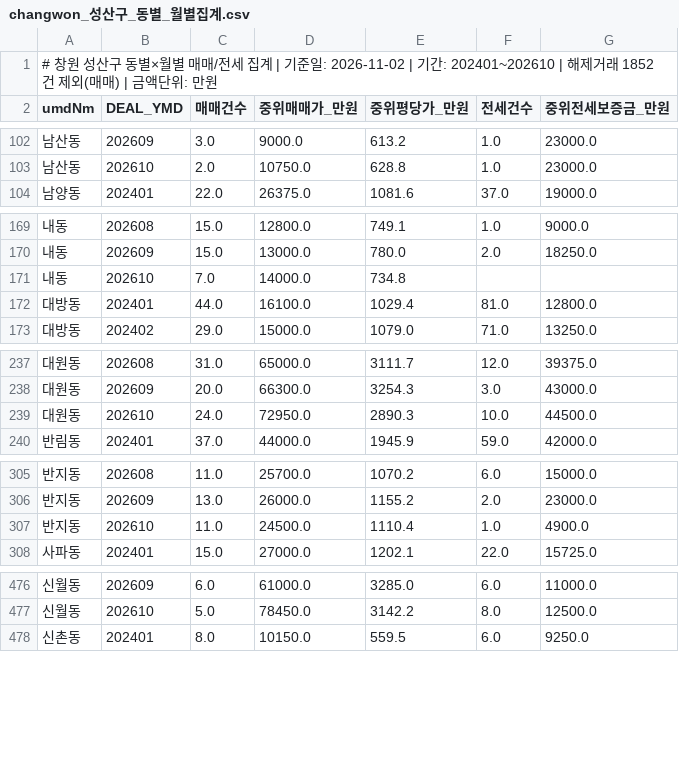
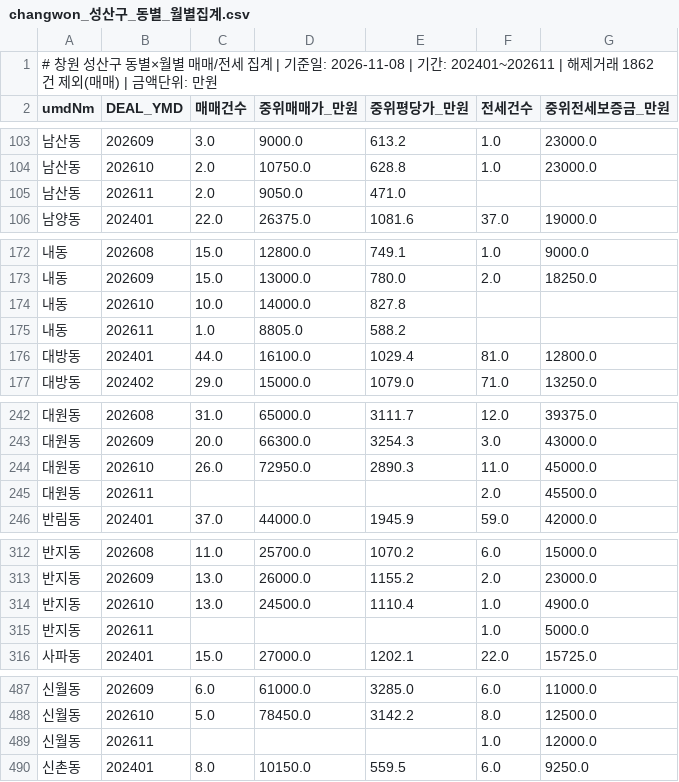
Before and after one commit to gkdlabs01/changwon-apt-data, a CSV file: data/light/changwon_성산구_동별_월별집계.csv, drawn as a sheet; only a part is shown, gaps mark what is left out; the diff covers the shown part only.

```diff
--- a/data/light/changwon_성산구_동별_월별집계.csv
+++ b/data/light/changwon_성산구_동별_월별집계.csv
@@ -1,2 +1,2 @@
-# 창원 성산구 동별×월별 매매/전세 집계 | 기준일: 2026-11-02 | 기간: 202401~202610 | 해제거래 1852건 제외(매매) | 금액단위: 만원
+# 창원 성산구 동별×월별 매매/전세 집계 | 기준일: 2026-11-08 | 기간: 202401~202611 | 해제거래 1862건 제외(매매) | 금액단위: 만원
 umdNm,DEAL_YMD,매매건수,중위매매가_만원,중위평당가_만원,전세건수,중위전세보증금_만원
@@ -103,2 +104,3 @@ umdNm,DEAL_YMD,매매건수,중위매매가_만원,중위평당가_만원,전세
 남산동,202610,2.0,10750.0,628.8,1.0,23000.0
+남산동,202611,2.0,9050.0,471.0,,
 남양동,202401,22.0,26375.0,1081.6,37.0,19000.0
@@ -170,3 +173,4 @@ umdNm,DEAL_YMD,매매건수,중위매매가_만원,중위평당가_만원,전세
 내동,202609,15.0,13000.0,780.0,2.0,18250.0
-내동,202610,7.0,14000.0,734.8,,
+내동,202610,10.0,14000.0,827.8,,
+내동,202611,1.0,8805.0,588.2,,
 대방동,202401,44.0,16100.0,1029.4,81.0,12800.0
@@ -238,3 +243,4 @@ umdNm,DEAL_YMD,매매건수,중위매매가_만원,중위평당가_만원,전세
 대원동,202609,20.0,66300.0,3254.3,3.0,43000.0
-대원동,202610,24.0,72950.0,2890.3,10.0,44500.0
+대원동,202610,26.0,72950.0,2890.3,11.0,45000.0
+대원동,202611,,,,2.0,45500.0
 반림동,202401,37.0,44000.0,1945.9,59.0,42000.0
@@ -306,3 +313,4 @@ umdNm,DEAL_YMD,매매건수,중위매매가_만원,중위평당가_만원,전세
 반지동,202609,13.0,26000.0,1155.2,2.0,23000.0
-반지동,202610,11.0,24500.0,1110.4,1.0,4900.0
+반지동,202610,13.0,24500.0,1110.4,1.0,4900.0
+반지동,202611,,,,1.0,5000.0
 사파동,202401,15.0,27000.0,1202.1,22.0,15725.0
@@ -477,2 +488,3 @@ umdNm,DEAL_YMD,매매건수,중위매매가_만원,중위평당가_만원,전세
 신월동,202610,5.0,78450.0,3142.2,8.0,12500.0
+신월동,202611,,,,1.0,12000.0
 신촌동,202401,8.0,10150.0,559.5,6.0,9250.0
```
Also changed, not shown: 13 added rows, 4 removed rows and 39 edited cells elsewhere in this file, data/light/changwon_구별_월별집계.csv, data/light/changwon_주요단지_매매.csv, 4 other files.
